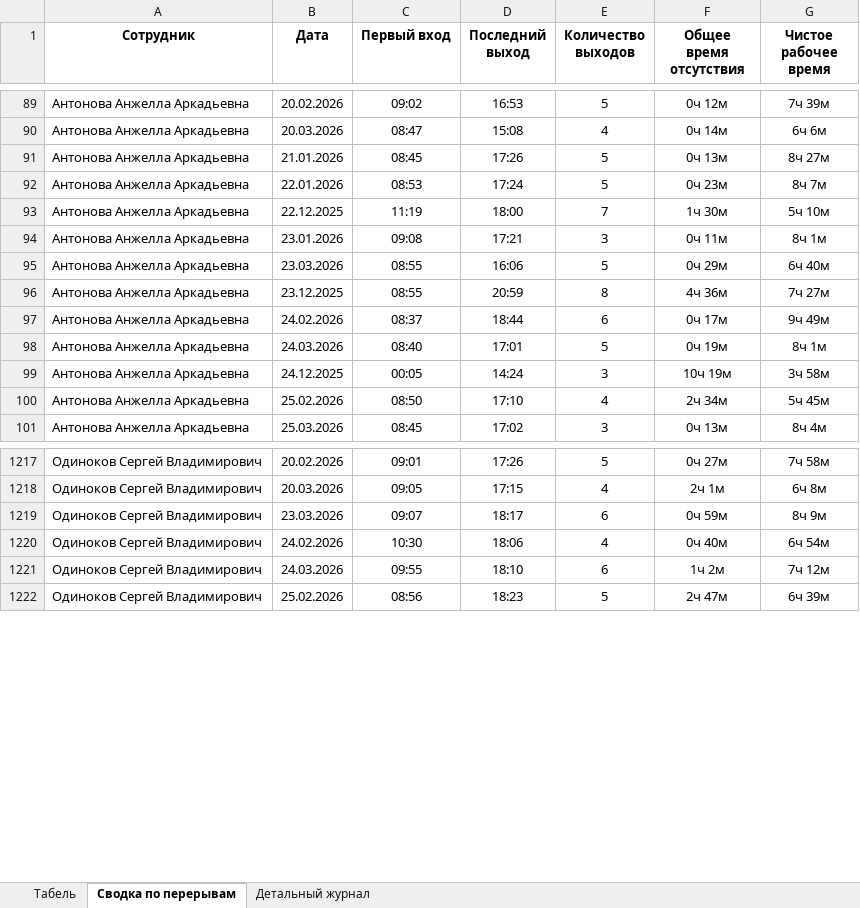
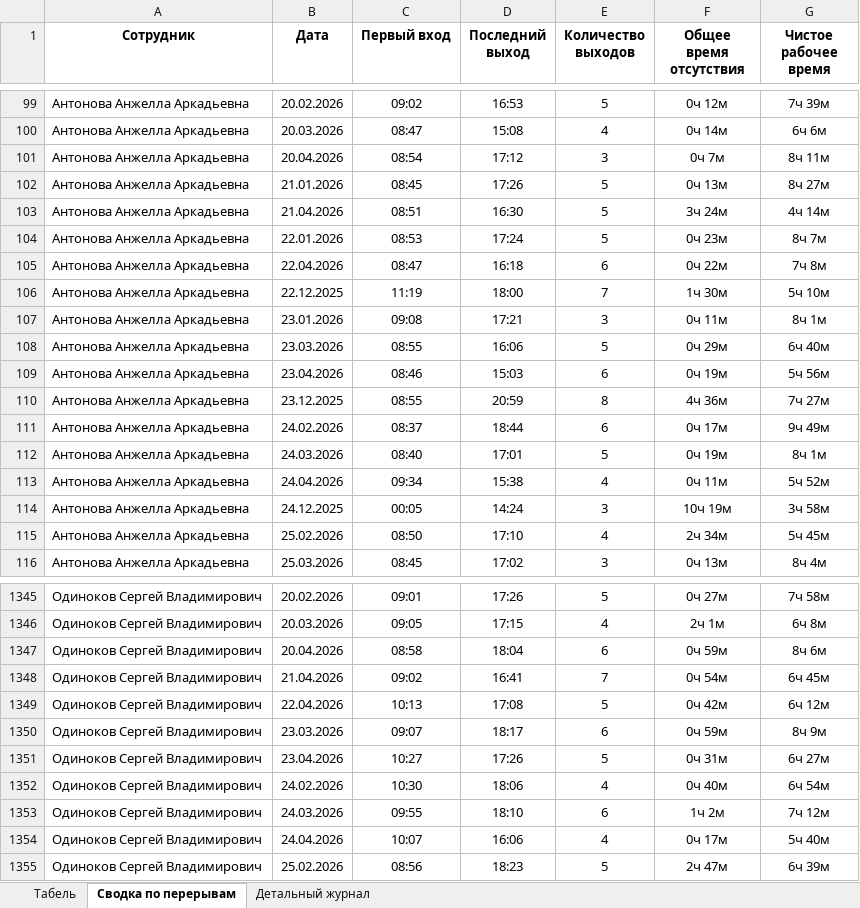
Before and after one commit to genji1451/scud, an Excel workbook: weekly_report.xlsx, sheet Сводка по перерывам, drawn as a sheet; only a part is shown, gaps mark what is left out; values as stored, in another font and other column widths than the file's, no borders; the diff covers the shown part only; the diff names each change by its address in the sheet, - before the commit and + after, or states it on an @@ line.

```diff
--- a/weekly_report.xlsx (sheet Сводка по перерывам)
+++ b/weekly_report.xlsx (sheet Сводка по перерывам)
+row 101: Антонова Анжелла Аркадьевна | 20.04.2026 | 08:54 | 17:12 | 3 | 0ч 7м | 8ч 11м
+row 103: Антонова Анжелла Аркадьевна | 21.04.2026 | 08:51 | 16:30 | 5 | 3ч 24м | 4ч 14м
+row 105: Антонова Анжелла Аркадьевна | 22.04.2026 | 08:47 | 16:18 | 6 | 0ч 22м | 7ч 8м
+row 109: Антонова Анжелла Аркадьевна | 23.04.2026 | 08:46 | 15:03 | 6 | 0ч 19м | 5ч 56м
+row 113: Антонова Анжелла Аркадьевна | 24.04.2026 | 09:34 | 15:38 | 4 | 0ч 11м | 5ч 52м
+row 1347: Одиноков Сергей Владимирович | 20.04.2026 | 08:58 | 18:04 | 6 | 0ч 59м | 8ч 6м
+row 1348: Одиноков Сергей Владимирович | 21.04.2026 | 09:02 | 16:41 | 7 | 0ч 54м | 6ч 45м
+row 1349: Одиноков Сергей Владимирович | 22.04.2026 | 10:13 | 17:08 | 5 | 0ч 42м | 6ч 12м
+row 1351: Одиноков Сергей Владимирович | 23.04.2026 | 10:27 | 17:26 | 5 | 0ч 31м | 6ч 27м
+row 1354: Одиноков Сергей Владимирович | 24.04.2026 | 10:07 | 16:06 | 4 | 0ч 17м | 5ч 40м
```
Also changed, not shown: 233 added rows and 95 edited cells elsewhere in this sheet, sheet Детальный журнал, sheet Табель, breaks_report.xlsx, 3 other files.
